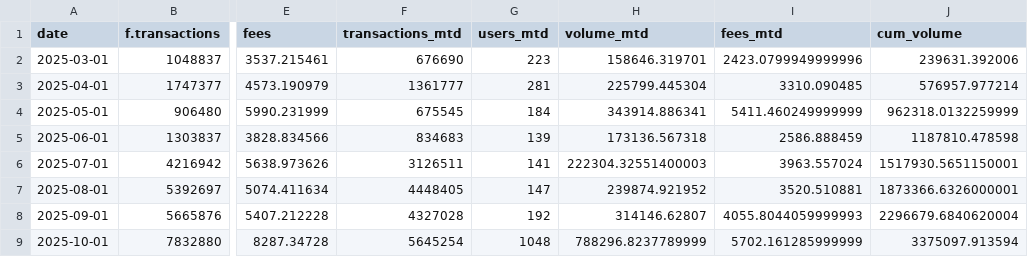
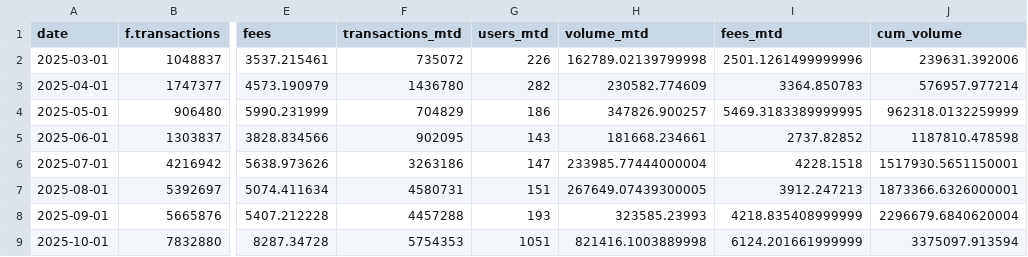
Before and after one commit to MarcLlopart/Alpha-Arcade-Dashboard, a CSV file: public/alpha_arcade_data.csv, drawn as a sheet; only a part is shown, gaps mark what is left out; the diff covers the shown part only; the diff names each change by its address in the sheet, - before the commit and + after, or states it on an @@ line.

```diff
--- a/public/alpha_arcade_data.csv
+++ b/public/alpha_arcade_data.csv
-F2 (transactions_mtd): 676690
+F2 (transactions_mtd): 735072
-G2 (users_mtd): 223
+G2 (users_mtd): 226
-H2 (volume_mtd): 158646.319701
+H2 (volume_mtd): 162789.02139799998
-I2 (fees_mtd): 2423.0799949999996
+I2 (fees_mtd): 2501.1261499999996
-F3 (transactions_mtd): 1361777
+F3 (transactions_mtd): 1436780
-G3 (users_mtd): 281
+G3 (users_mtd): 282
-H3 (volume_mtd): 225799.445304
+H3 (volume_mtd): 230582.774609
-I3 (fees_mtd): 3310.090485
+I3 (fees_mtd): 3364.850783
-F4 (transactions_mtd): 675545
+F4 (transactions_mtd): 704829
-G4 (users_mtd): 184
+G4 (users_mtd): 186
-H4 (volume_mtd): 343914.886341
+H4 (volume_mtd): 347826.900257
-I4 (fees_mtd): 5411.460249999999
+I4 (fees_mtd): 5469.3183389999995
-F5 (transactions_mtd): 834683
+F5 (transactions_mtd): 902095
-G5 (users_mtd): 139
+G5 (users_mtd): 143
-H5 (volume_mtd): 173136.567318
+H5 (volume_mtd): 181668.234661
-I5 (fees_mtd): 2586.888459
+I5 (fees_mtd): 2737.82852
-F6 (transactions_mtd): 3126511
+F6 (transactions_mtd): 3263186
-G6 (users_mtd): 141
+G6 (users_mtd): 147
-H6 (volume_mtd): 222304.32551400003
+H6 (volume_mtd): 233985.77444000004
-I6 (fees_mtd): 3963.557024
+I6 (fees_mtd): 4228.1518
-F7 (transactions_mtd): 4448405
+F7 (transactions_mtd): 4580731
-G7 (users_mtd): 147
+G7 (users_mtd): 151
-H7 (volume_mtd): 239874.921952
+H7 (volume_mtd): 267649.07439300005
-I7 (fees_mtd): 3520.510881
+I7 (fees_mtd): 3912.247213
-F8 (transactions_mtd): 4327028
+F8 (transactions_mtd): 4457288
-G8 (users_mtd): 192
+G8 (users_mtd): 193
-H8 (volume_mtd): 314146.62807
+H8 (volume_mtd): 323585.23993
-I8 (fees_mtd): 4055.8044059999993
+I8 (fees_mtd): 4218.835408999999
-F9 (transactions_mtd): 5645254
+F9 (transactions_mtd): 5754353
-G9 (users_mtd): 1048
+G9 (users_mtd): 1051
-H9 (volume_mtd): 788296.8237789999
+H9 (volume_mtd): 821416.1003889998
-I9 (fees_mtd): 5702.161285999999
+I9 (fees_mtd): 6124.201661999999
```
Also changed, not shown: 26 edited cells elsewhere in this file.
